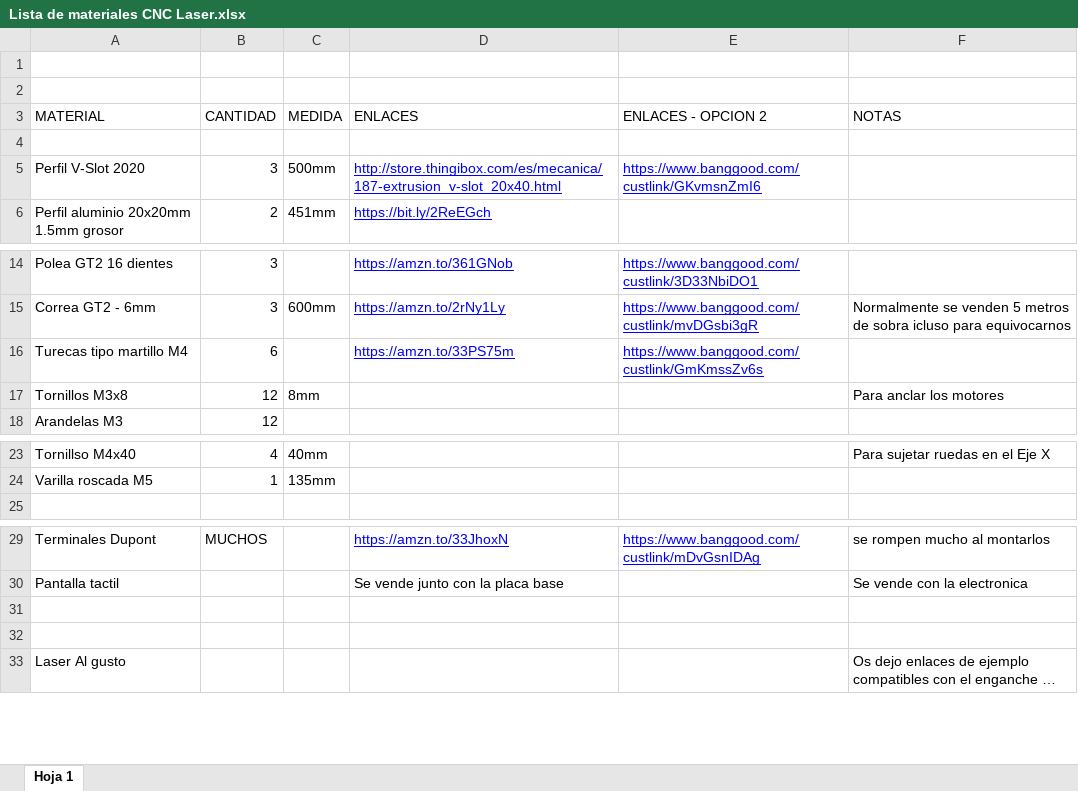
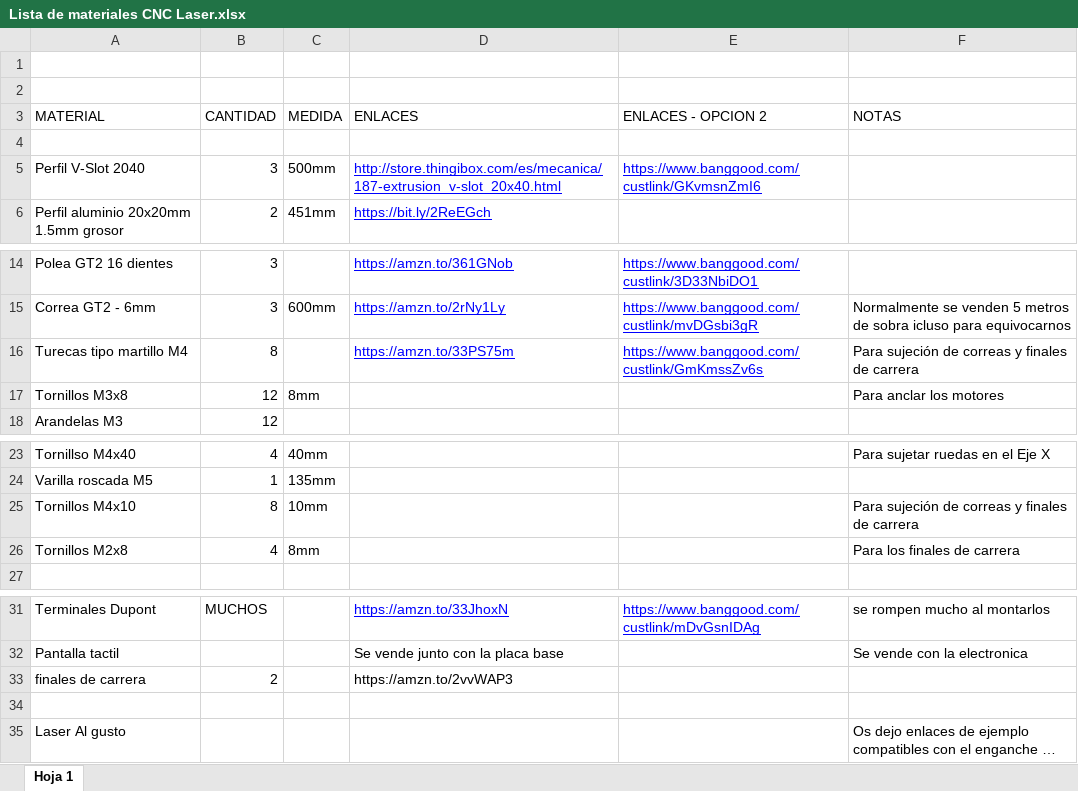
Before and after one commit to Srferrete/FRTCNC---Laser-CNC, an Excel workbook: Lista de materiales CNC Laser.xlsx, sheet Hoja 1, drawn as a sheet; only a part is shown, gaps mark what is left out; long unchanged cells end in …; values as stored, in another font and other column widths than the file's, no borders; addresses are those after the commit; the diff names each change by its address in the sheet, - before the commit and + after, or states it on an @@ line.

Commit message:
Add files via upload

```diff
--- a/Lista de materiales CNC Laser.xlsx (sheet Hoja 1)
+++ b/Lista de materiales CNC Laser.xlsx (sheet Hoja 1)
-A5 (MATERIAL): Perfil V-Slot 2020
+A5 (MATERIAL): Perfil V-Slot 2040
-B16 (CANTIDAD): 6
+B16 (CANTIDAD): 8
-F16 (NOTAS): (empty)
+F16 (NOTAS): Para sujeción de correas y finales de carrera
+row 25: Tornillos M4x10 | 8 | 10mm |  |  | Para sujeción de correas y finales de carrera
+row 26: Tornillos M2x8 | 4 | 8mm |  |  | Para los finales de carrera
-row 33: (empty)
+row 33: finales de carrera | 2 |  | https://amzn.to/2vvWAP3
```
